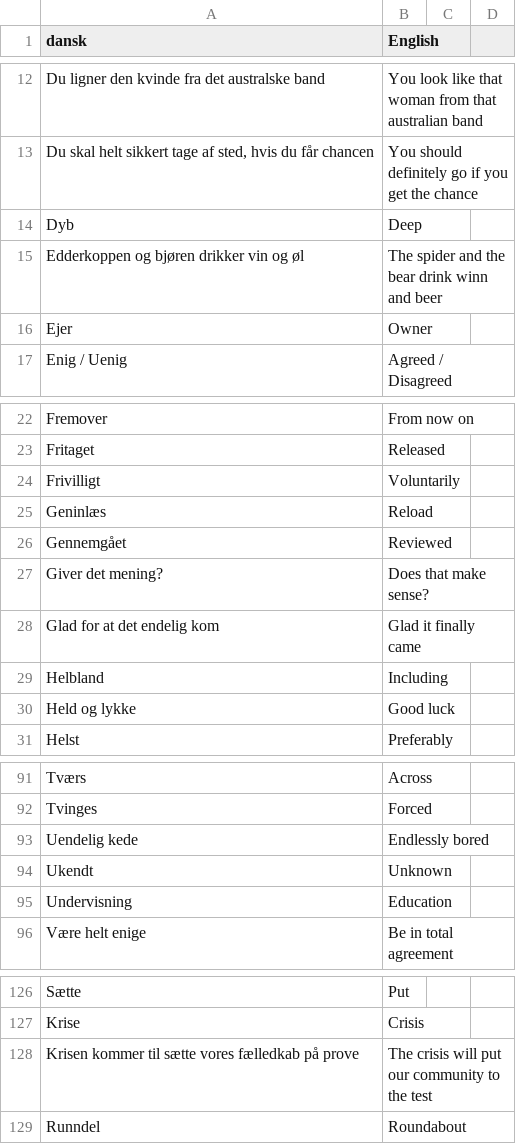
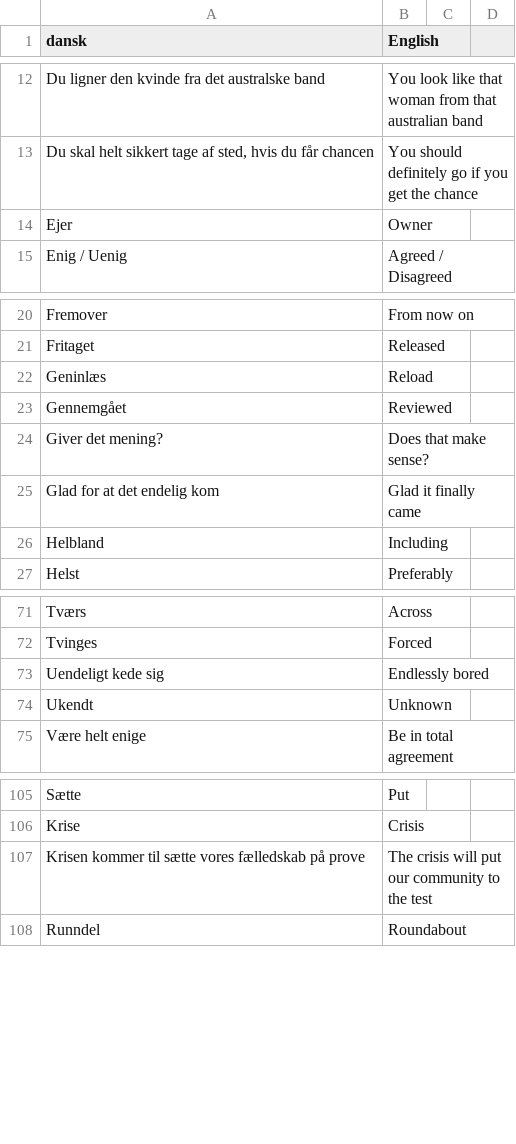
Before and after one commit to smithniels/Daily-Danish, a CSV file: translations.csv, drawn as a sheet; only a part is shown, gaps mark what is left out; the diff covers the shown part only.

```diff
--- a/translations.csv
+++ b/translations.csv
@@ -13,4 +13,2 @@ Du ligner den kvinde fra det australske band, You look like that woman from that
 "Du skal helt sikkert tage af sted, hvis du får chancen", You should definitely go if you get the chance
-Dyb, Deep
-Edderkoppen og bjøren drikker vin og øl, The spider and the bear drink winn and beer
 Ejer, Owner
@@ -23,3 +21,2 @@ Fremover, From now on
 Fritaget, Released
-Frivilligt, Voluntarily
 Geninlæs, Reload
@@ -29,3 +26,2 @@ Glad for at det endelig kom, Glad it finally came
 Helbland, Including
-Held og lykke, Good luck
 Helst, Preferably
@@ -92,5 +72,4 @@ Tværs, Across
 Tvinges, Forced
-Uendelig kede, Endlessly bored
+Uendeligt kede sig, Endlessly bored
 Ukendt, Unknown
-Undervisning, Education
 Være helt enige, Be in total agreement
@@ -127,3 +106,3 @@ Sætte, Put
 Krise, Crisis
-Krisen kommer til sætte vores fælledkab på prove, The crisis will put our community to the test
+Krisen kommer til sætte vores fælledskab på prove, The crisis will put our community to the test
 Runndel, Roundabout
```
Also changed, not shown: 1 added row, 17 removed rows and 3 edited cells elsewhere in this file.
